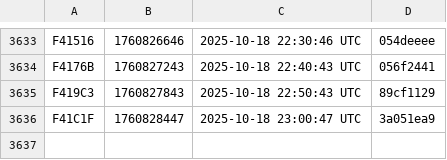
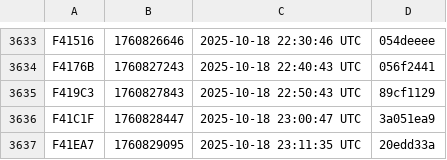
Before and after one commit to noob2git/weather, a CSV file: docs/assets/builds.csv, drawn as a sheet; only a part is shown, gaps mark what is left out; the diff names each change by its address in the sheet, - before the commit and + after, or states it on an @@ line.

```diff
--- a/docs/assets/builds.csv
+++ b/docs/assets/builds.csv
+row 3637: F41EA7 | 1760829095 | 2025-10-18 23:11:35 UTC | 20edd33a
```
Also changed, not shown: data/weather_history.csv, 2 other files.
